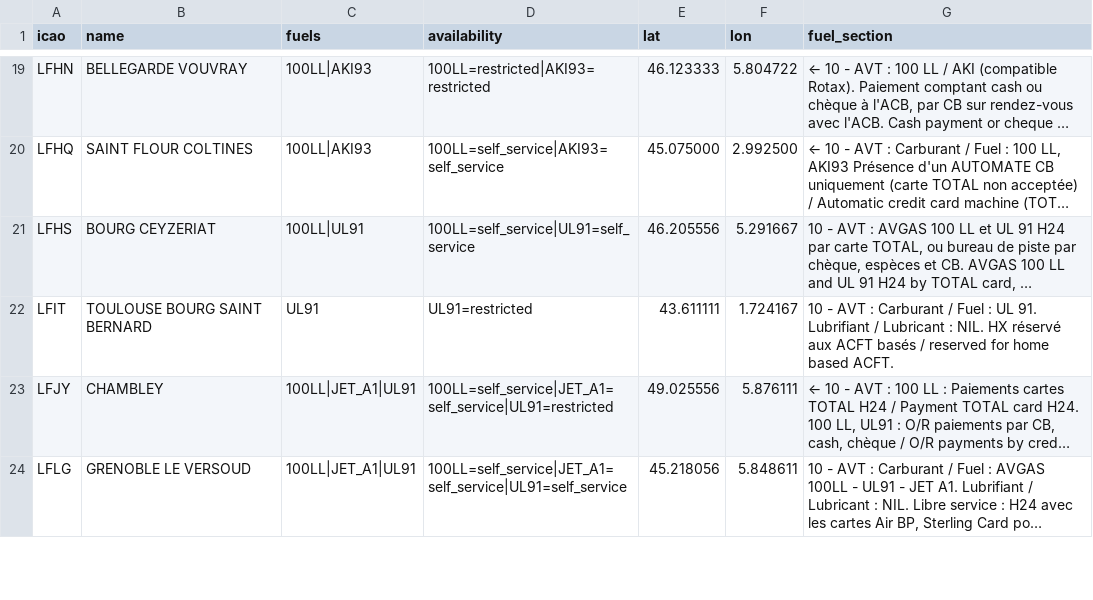
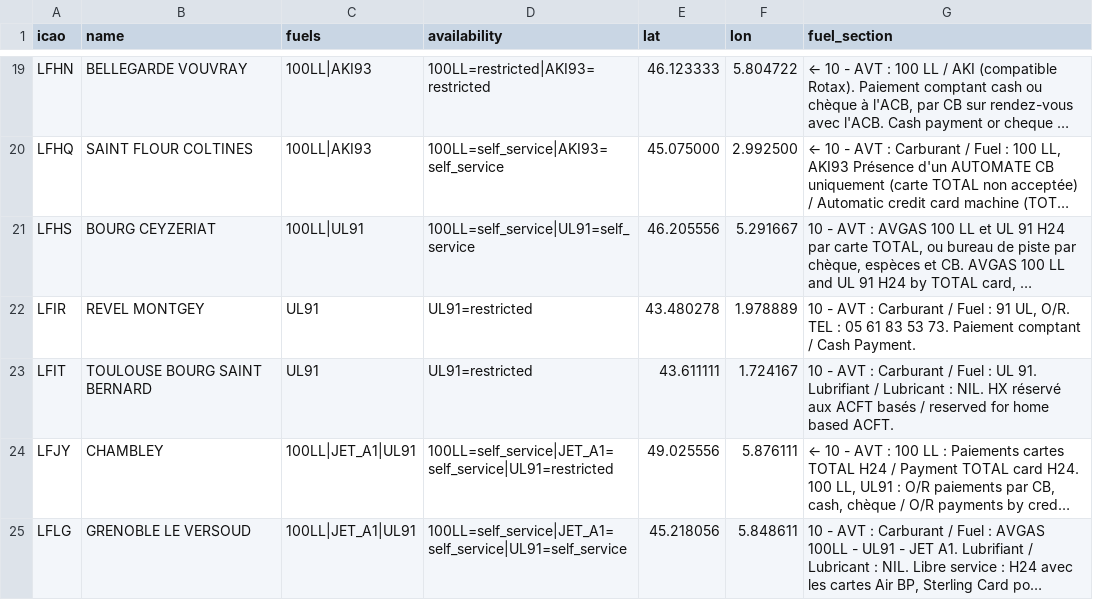
Before and after one commit to Natim/france-ul91-mogas-map, a CSV file: data/aerodromes-unleaded.csv, drawn as a sheet; only a part is shown, gaps mark what is left out; long unchanged cells end in …; the diff names each change by its address in the sheet, - before the commit and + after, or states it on an @@ line.

Commit message:
feat: read "91 UL", the last reversed spelling in the cycle
An audit of every chart whose fuel section hints at unleaded without
yielding any turned up one field: Revel-Montgey, which puts the octane
first exactly as Saverne does for the mogas grade. It carried no fuel at
all and so appeared in neither CSV.

The two remaining hints are deliberate: Buno-Bonnevaux announces a bare
"Super" with no octane, and Phalsbourg offers unspecified petrol on
fifteen days' notice.

```diff
--- a/data/aerodromes-unleaded.csv
+++ b/data/aerodromes-unleaded.csv
+row 22: LFIR | REVEL MONTGEY | UL91 | UL91=restricted | 43.480278 | 1.978889 | 10 - AVT : Carburant / Fuel : 91 UL, O/R. TEL : 05 61 83 53 73. Paiement comptant / Cash Payment.
```
Also changed, not shown: data/aerodromes-all.csv, 4 other files.
